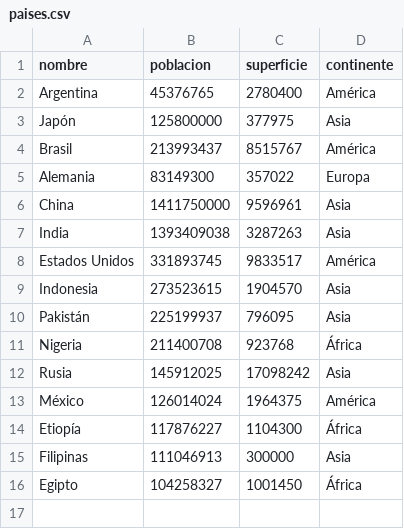
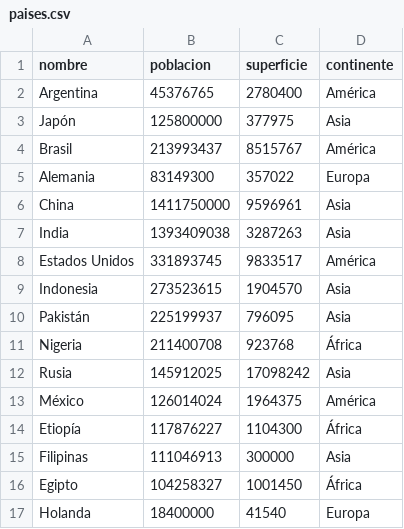
Before and after one commit to gonzadiaz993/TPI-PROG1-26, a CSV file: paises.csv, drawn as a sheet.

```diff
--- a/paises.csv
+++ b/paises.csv
@@ -16 +16,2 @@ Filipinas,111046913,300000,Asia
 Egipto,104258327,1001450,África
+Holanda,18400000,41540,Europa
```
Also changed, not shown: 5 other files.
